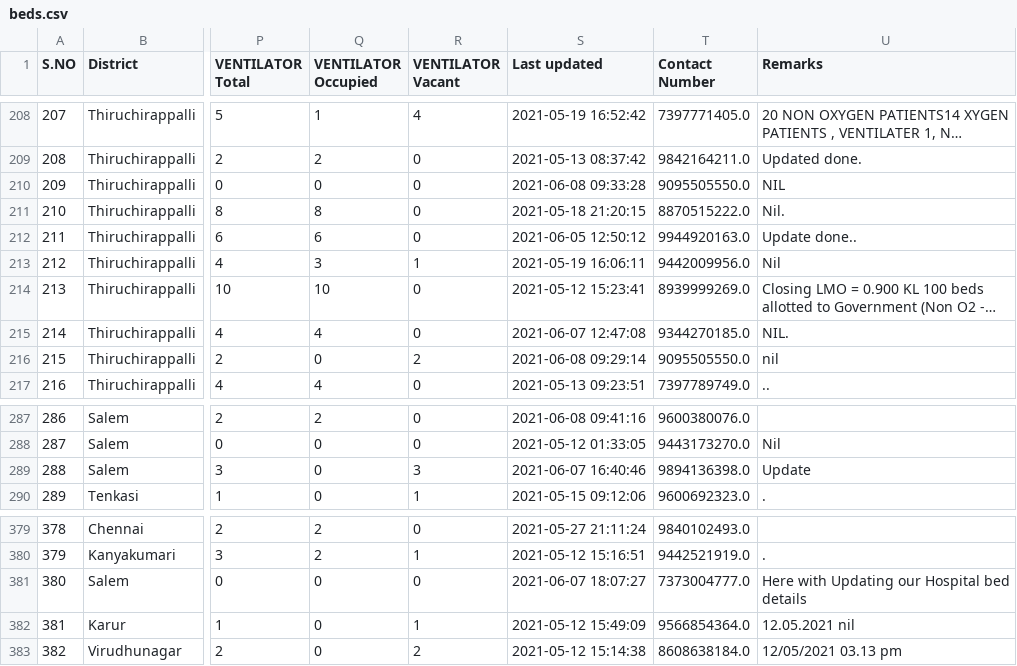
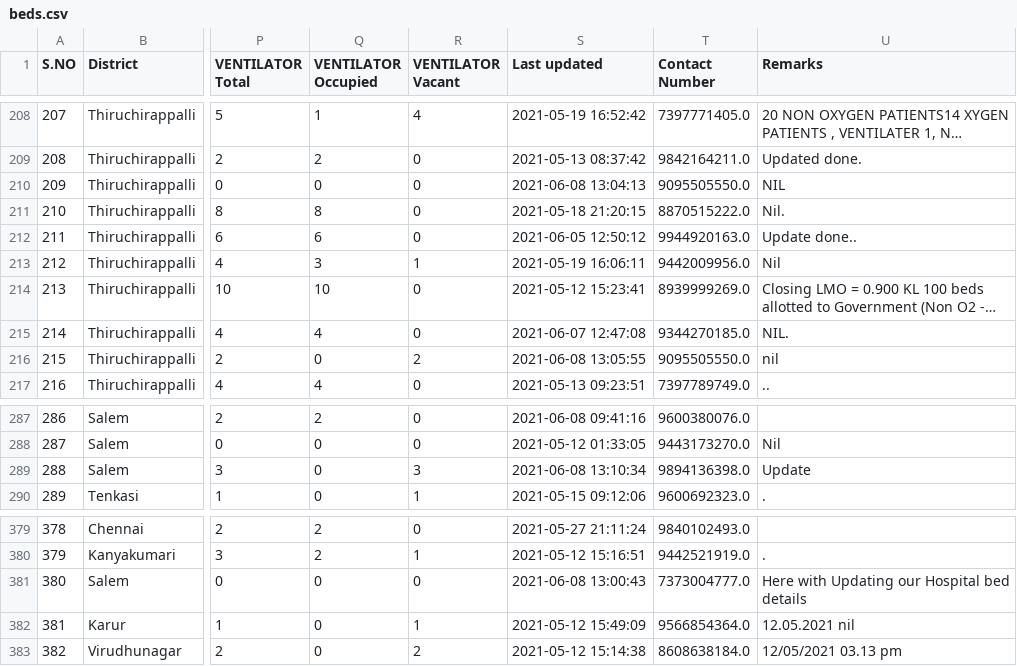
Before and after one commit to stopcoronatn/stopcoronatn.github.io, a CSV file: data/beds.csv, drawn as a sheet; only a part is shown, gaps mark what is left out; long unchanged cells end in …; the diff covers the shown part only; the diff names each change by its address in the sheet, - before the commit and + after, or states it on an @@ line.

```diff
--- a/data/beds.csv
+++ b/data/beds.csv
-S210 (Last updated): 2021-06-08 09:33:28
+S210 (Last updated): 2021-06-08 13:04:13
-S216 (Last updated): 2021-06-08 09:29:14
+S216 (Last updated): 2021-06-08 13:05:55
-S289 (Last updated): 2021-06-07 16:40:46
+S289 (Last updated): 2021-06-08 13:10:34
-S381 (Last updated): 2021-06-07 18:07:27
+S381 (Last updated): 2021-06-08 13:00:43
```
Also changed, not shown: 45 edited cells elsewhere in this file.
